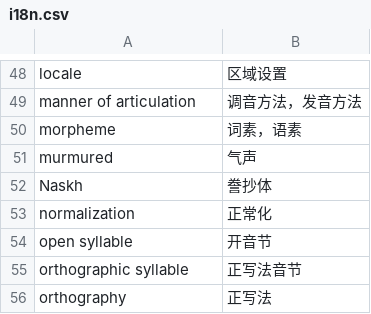
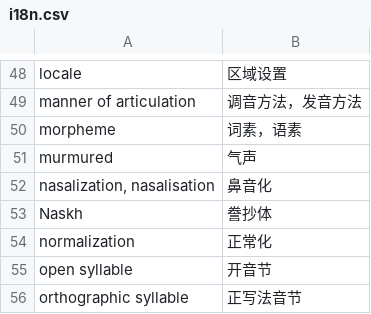
Before and after one commit to xfq/glossary, a CSV file: i18n/i18n.csv, drawn as a sheet; only a part is shown, gaps mark what is left out; the shorter side is filled out with more unchanged rows.

Commit message:
Add nasalisation

```diff
--- a/i18n/i18n.csv
+++ b/i18n/i18n.csv
@@ -51,2 +51,3 @@ morpheme,词素，语素
 murmured,气声
+"nasalization, nasalisation",鼻音化
 Naskh,誊抄体
```
Also changed, not shown: 1 other file.
